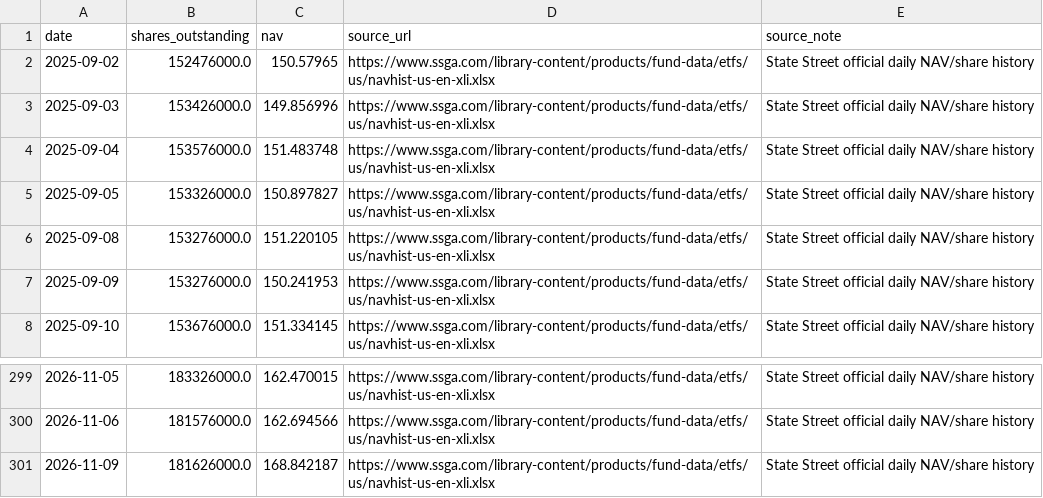
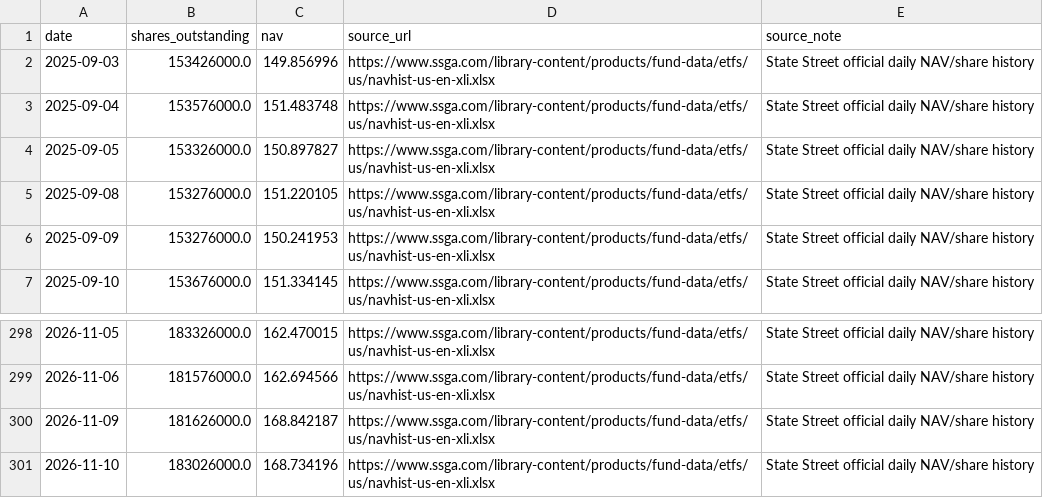
Before and after one commit to doggy-ferry/macro-radar, a CSV file: data/xli_flow_history.csv, drawn as a sheet; only a part is shown, gaps mark what is left out; removed rows and columns are numbered as before the commit, all else as after; the diff names each change by its address in the sheet, - before the commit and + after, or states it on an @@ line.

```diff
--- a/data/xli_flow_history.csv
+++ b/data/xli_flow_history.csv
-row 2: 2025-09-02 | 152476000.0 | 150.57965 | https://www.ssga.com/library-content/products/fund-data/etfs/us/navhist-us-en-xli.xlsx | State Street official daily NAV/share history
+row 301: 2026-11-10 | 183026000.0 | 168.734196 | https://www.ssga.com/library-content/products/fund-data/etfs/us/navhist-us-en-xli.xlsx | State Street official daily NAV/share history
```
Also changed, not shown: data/qqq_flow_history.csv, data/soxx_flow_history.csv, 12 other files.
